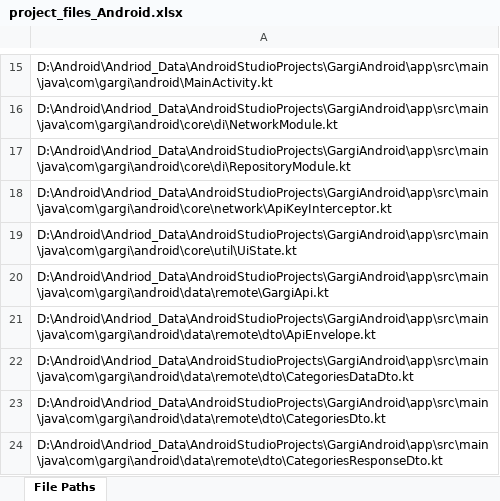
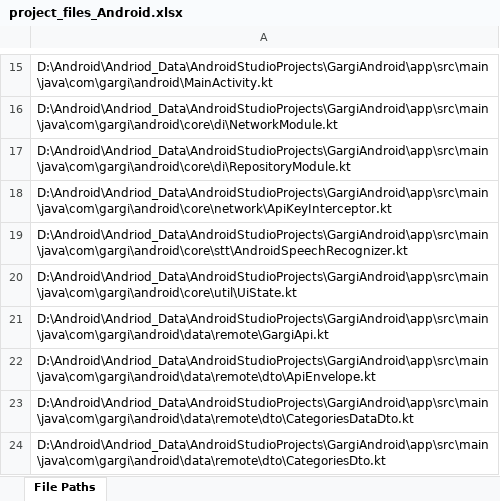
Before and after one commit to Krishna-1996/Machine_Learning_Projects, an Excel workbook: 7. GARGI – Guided AI for Real-world Grammar & Interaction/project_files_Android.xlsx, sheet File Paths, drawn as a sheet; only a part is shown, gaps mark what is left out; the shorter side is filled out with more unchanged rows; values as stored, in another font and other column widths than the file's, no borders; the diff names each change by its address in the sheet, - before the commit and + after, or states it on an @@ line.

```diff
--- a/7. GARGI – Guided AI for Real-world Grammar & Interaction/project_files_Android.xlsx (sheet File Paths)
+++ b/7. GARGI – Guided AI for Real-world Grammar & Interaction/project_files_Android.xlsx (sheet File Paths)
+row 19: D:\Android\Andriod_Data\AndroidStudioProjects\GargiAndroid\app\src\main\java\com\gargi\android\core\stt\AndroidSpeechRecognizer.kt
```
Also changed, not shown: 7. GARGI – Guided AI for Real-world Grammar & Interaction/project_files_API.xlsx, 2 other files.
